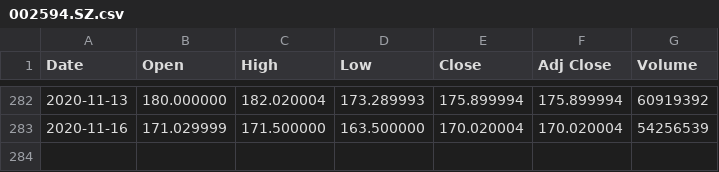
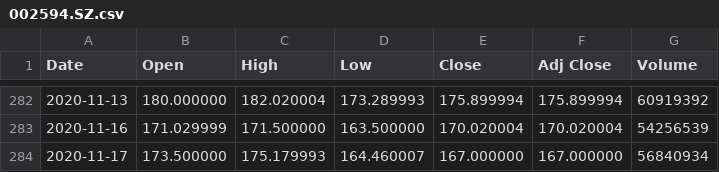
Before and after one commit to z5163449/Trading, a CSV file: chineseStocks/002594.SZ.csv, drawn as a sheet; only a part is shown, gaps mark what is left out.

```diff
--- a/chineseStocks/002594.SZ.csv
+++ b/chineseStocks/002594.SZ.csv
@@ -283 +283,2 @@ Date,Open,High,Low,Close,Adj Close,Volume
 2020-11-16,171.029999,171.500000,163.500000,170.020004,170.020004,54256539
+2020-11-17,173.500000,175.179993,164.460007,167.000000,167.000000,56840934
```
Also changed, not shown: chineseStocks/000001.SZ.csv, chineseStocks/000725.SZ.csv, 15 other files.
